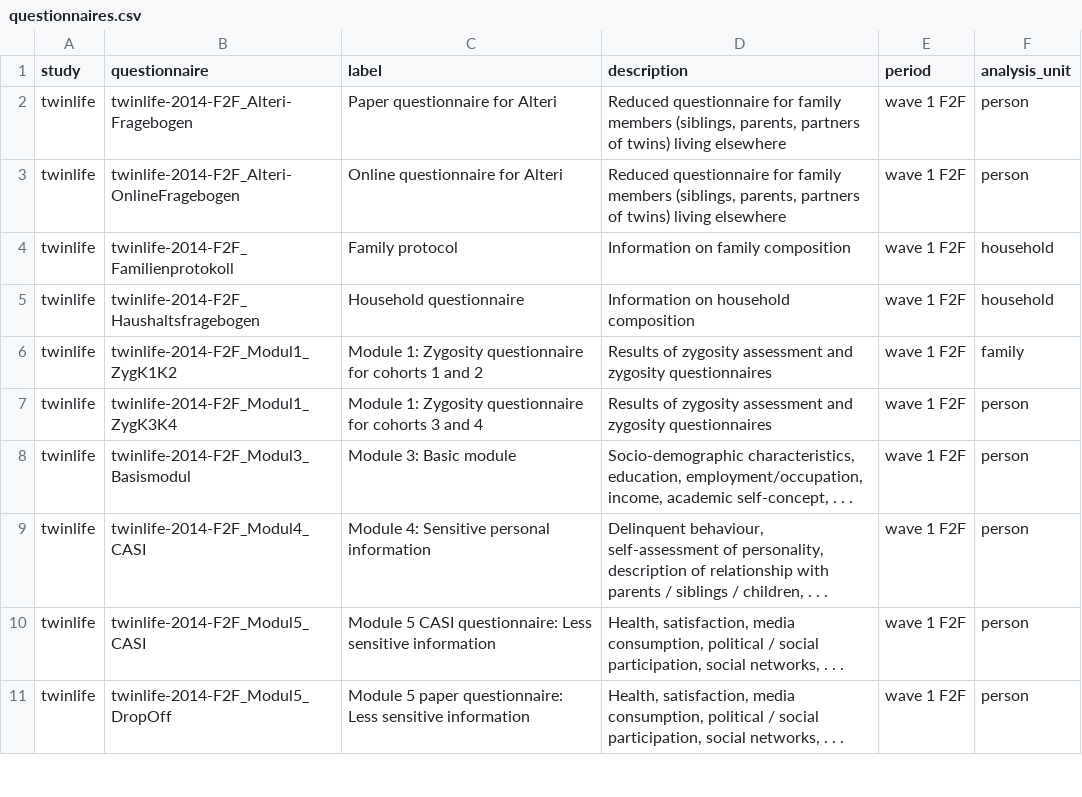
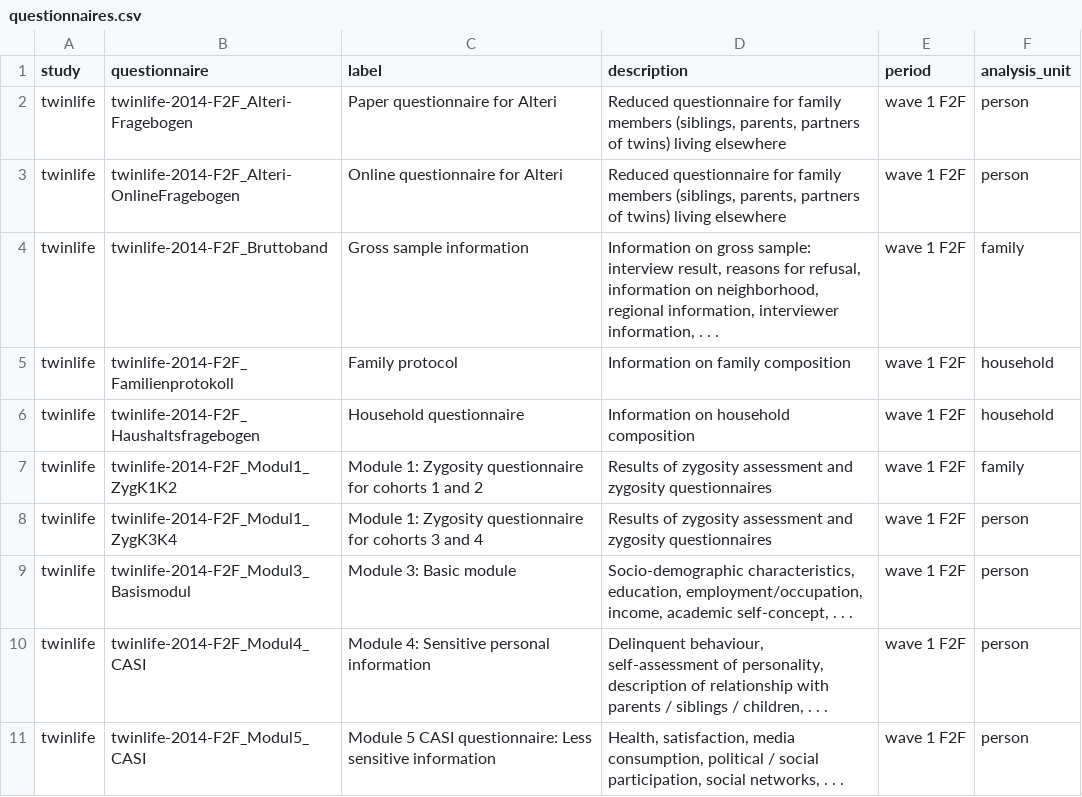
Before and after one commit to volkerlang/twinlife, a CSV file: metadata/questionnaires.csv, drawn as a sheet; only a part is shown; the shorter side is filled out with more unchanged rows.

```diff
--- a/metadata/questionnaires.csv
+++ b/metadata/questionnaires.csv
@@ -3,2 +3,3 @@ twinlife,twinlife-2014-F2F_Alteri-Fragebogen,Paper questionnaire for Alteri,"Red
 twinlife,twinlife-2014-F2F_Alteri-OnlineFragebogen,Online questionnaire for Alteri,"Reduced questionnaire for family members (siblings, parents, partners of twins) living elsewhere",wave 1 F2F,person
+twinlife,twinlife-2014-F2F_Bruttoband,Gross sample information,"Information on gross sample: interview result, reasons for refusal, information on neighborhood, regional information, interviewer information, . . .",wave 1 F2F,family
 twinlife,twinlife-2014-F2F_Familienprotokoll,Family protocol,Information on family composition,wave 1 F2F,household
```
Also changed, not shown: 3 other files.
